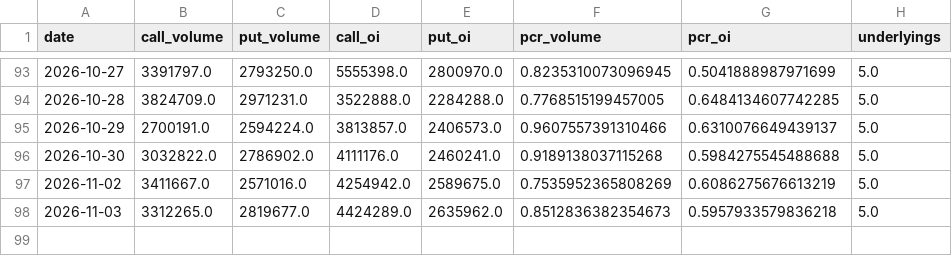
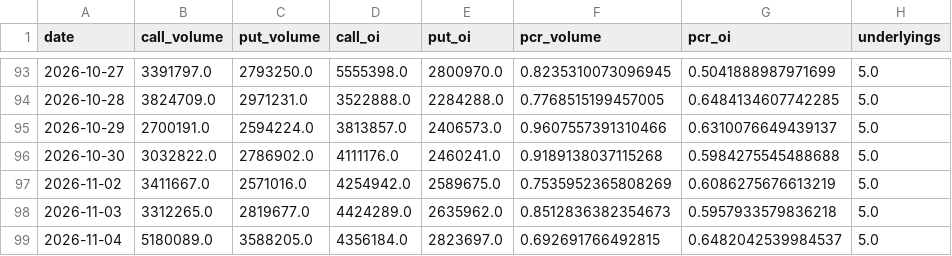
Before and after one commit to zlmnls/blues, a CSV file: dashboard/data/history/sse_pcr.csv, drawn as a sheet; only a part is shown, gaps mark what is left out.

Commit message:
dashboard data 2026-11-05 (tencent server)

```diff
--- a/dashboard/data/history/sse_pcr.csv
+++ b/dashboard/data/history/sse_pcr.csv
@@ -98 +98,2 @@ date,call_volume,put_volume,call_oi,put_oi,pcr_volume,pcr_oi,underlyings
 2026-11-03,3312265.0,2819677.0,4424289.0,2635962.0,0.8512836382354673,0.5957933579836218,5.0
+2026-11-04,5180089.0,3588205.0,4356184.0,2823697.0,0.692691766492815,0.6482042539984537,5.0
```
Also changed, not shown: dashboard/data/history/market_daily.csv, dashboard/data/history/szse_pcr.csv, 3 other files.
